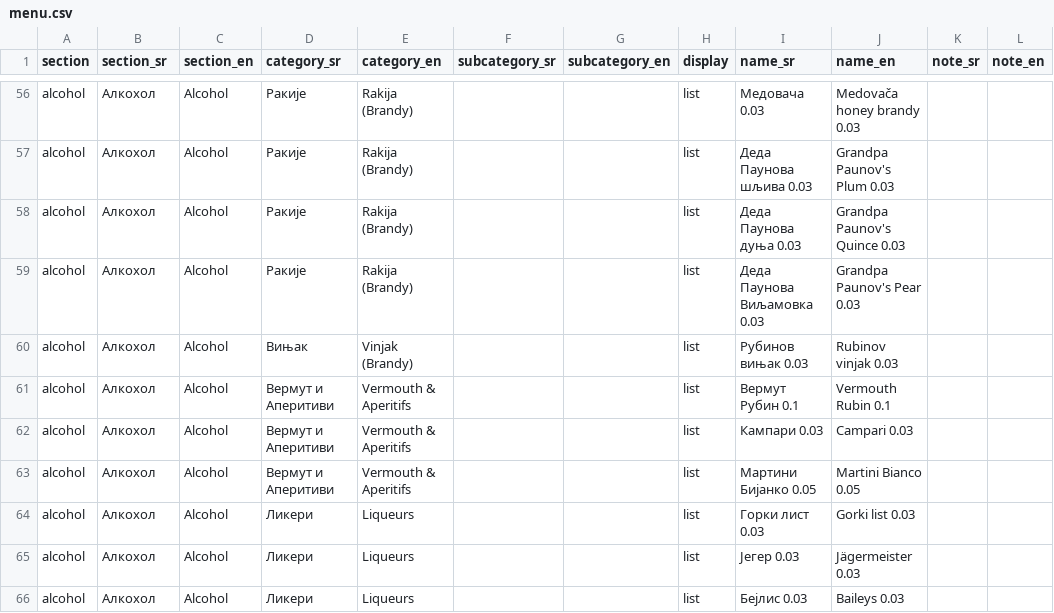
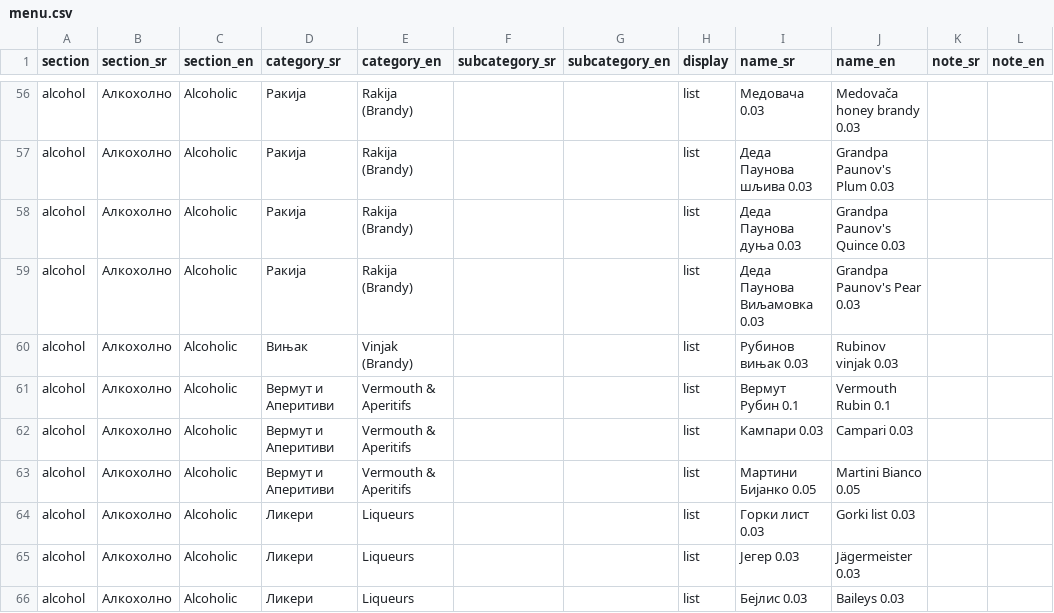
Before and after one commit to thebarban/ban-meni, a CSV file: menu.csv, drawn as a sheet; only a part is shown, gaps mark what is left out; the diff covers the shown part only; the diff names each change by its address in the sheet, - before the commit and + after, or states it on an @@ line.

```diff
--- a/menu.csv
+++ b/menu.csv
-B56:B66 (section_sr): Алкохол
+B56:B66 (section_sr): Алкохолно
-C56:C66 (section_en): Alcohol
+C56:C66 (section_en): Alcoholic
-D56:D59 (category_sr): Ракије
+D56:D59 (category_sr): Ракијa
```
Also changed, not shown: 154 edited cells elsewhere in this file.
